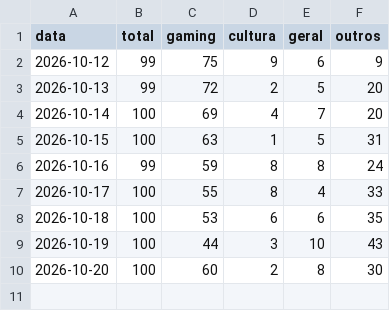
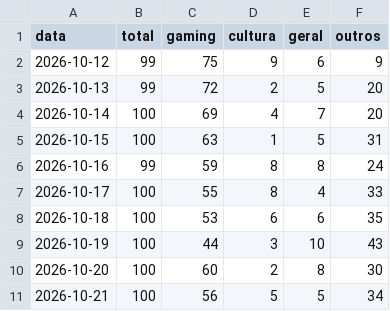
Before and after one commit to MiiguelSilvaa/gta6-hype, a CSV file: data/noticias/composicao.csv, drawn as a sheet; the diff names each change by its address in the sheet, - before the commit and + after, or states it on an @@ line.

```diff
--- a/data/noticias/composicao.csv
+++ b/data/noticias/composicao.csv
+row 11: 2026-10-21 | 100 | 56 | 5 | 5 | 34
```
Also changed, not shown: data/reddit/r_gta6_diario.csv, 2 other files.
